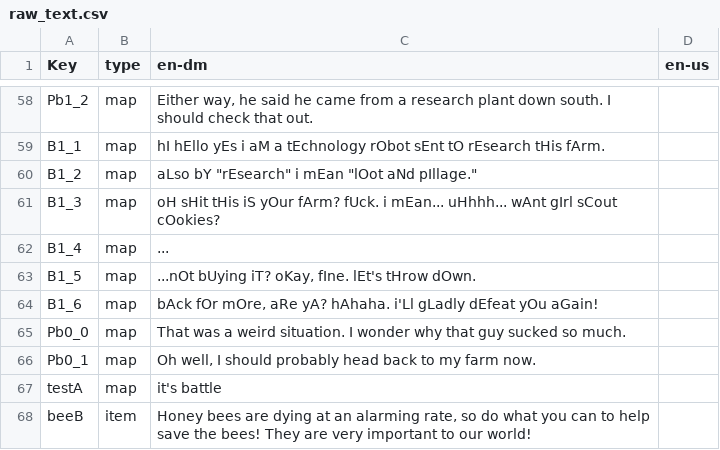
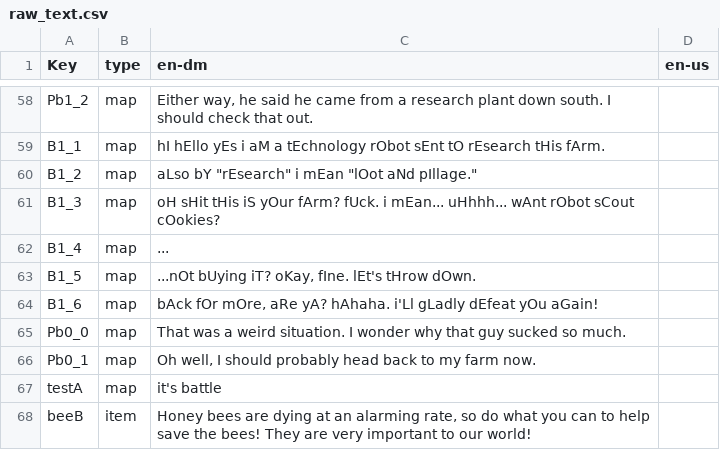
Before and after one commit to HauntedBees/Uprooted2D, a CSV file: raw_text.csv, drawn as a sheet; only a part is shown, gaps mark what is left out.

```diff
--- a/raw_text.csv
+++ b/raw_text.csv
@@ -60,3 +60,3 @@ B1_1,map,hI hEllo yEs i aM a tEchnology rObot sEnt tO rEsearch tHis fArm. ,
 B1_2,map,"aLso bY ""rEsearch"" i mEan ""lOot aNd pIllage."" ",
-B1_3,map,oH sHit tHis iS yOur fArm? fUck. i mEan... uHhhh... wAnt gIrl sCout cOokies? ,
+B1_3,map,oH sHit tHis iS yOur fArm? fUck. i mEan... uHhhh... wAnt rObot sCout cOokies? ,
 B1_4,map,... ,
```
Also changed, not shown: 2 other files.
